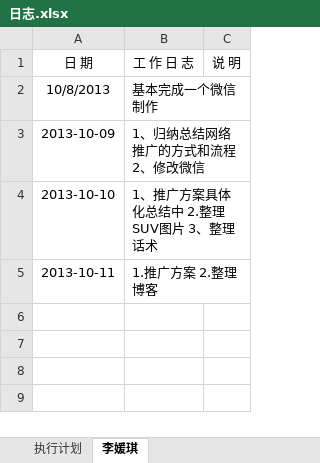
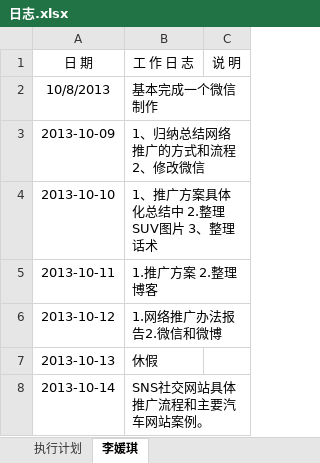
Before and after one commit to my52486002/tuiguang, an Excel workbook: 日志.xlsx, sheet 李媛琪, drawn as a sheet; values as stored, in another font and other column widths than the file's, no borders; the diff names each change by its address in the sheet, - before the commit and + after, or states it on an @@ line.

Commit message:
修改

```diff
--- a/日志.xlsx (sheet 李媛琪)
+++ b/日志.xlsx (sheet 李媛琪)
+row 6: 2013-10-12 | 1.网络推广办法报告2.微信和微博
+row 7: 2013-10-13 | 休假
+row 8: 2013-10-14 | SNS社交网站具体推广流程和主要汽车网站案例。
```
Also changed, not shown: sheet 执行计划.
